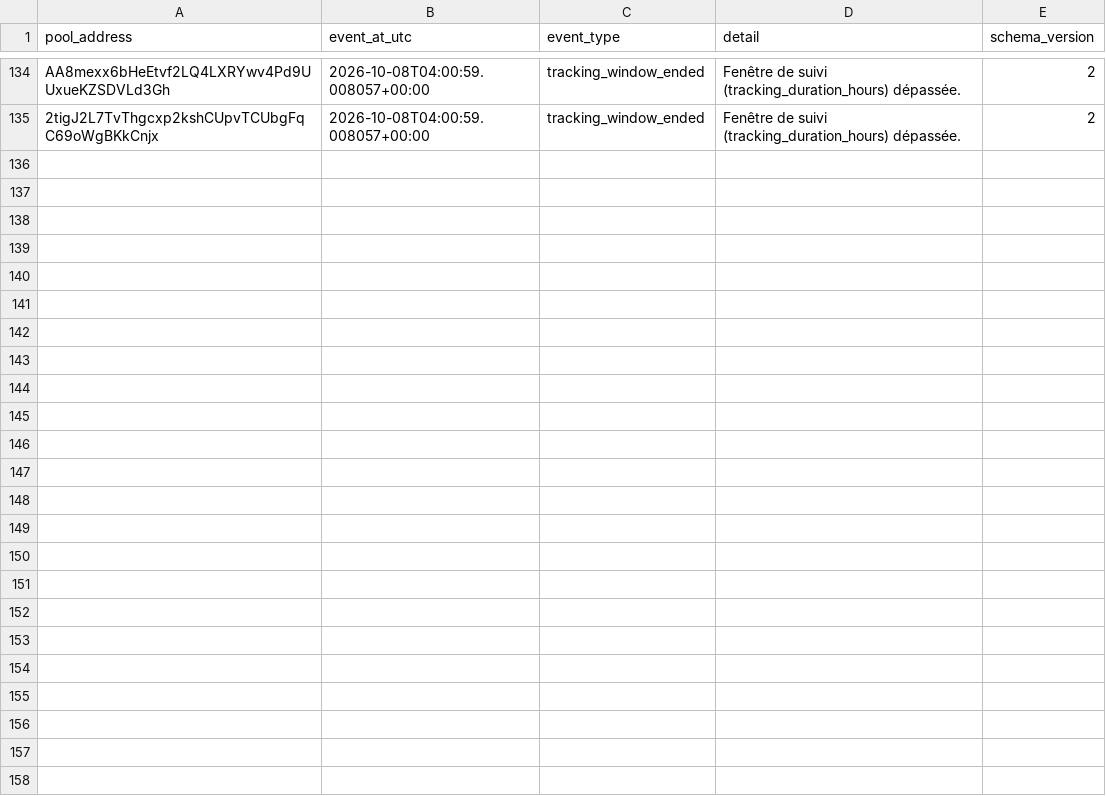
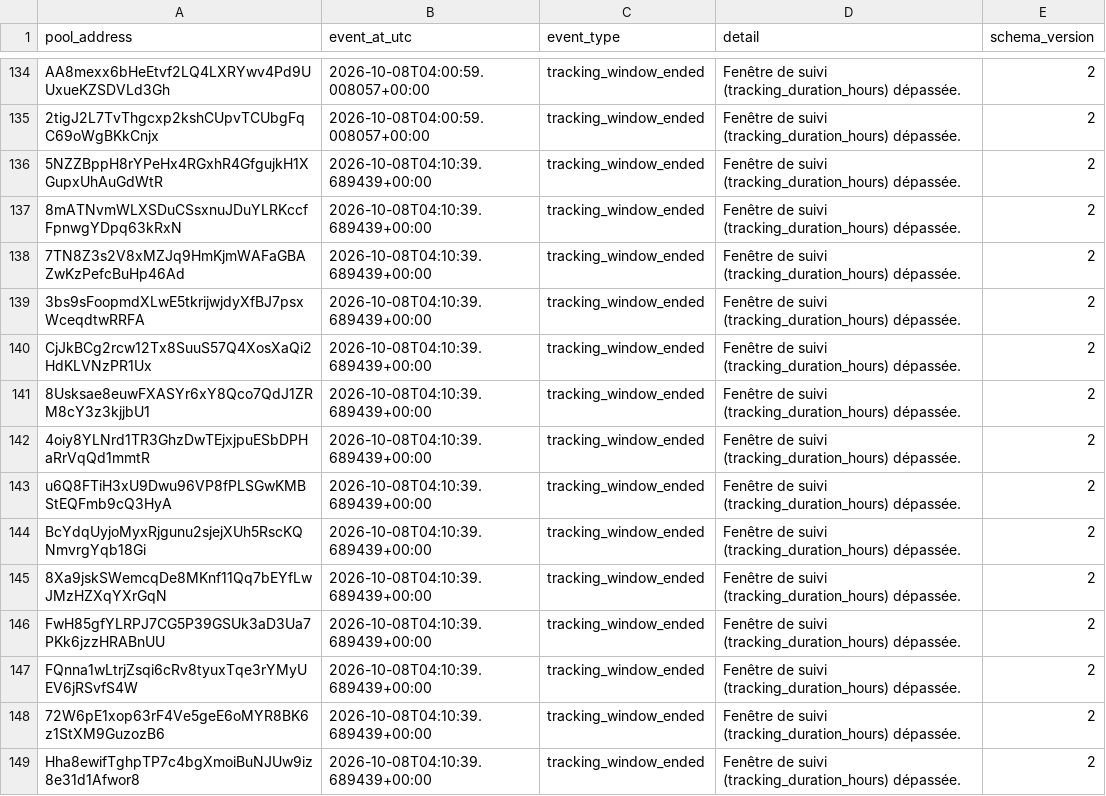
Before and after one commit to TheoooBa/Solana-Memecoin-Analysis, a CSV file: raw/pool_status/2026-10-08.csv, drawn as a sheet; only a part is shown, gaps mark what is left out; the diff names each change by its address in the sheet, - before the commit and + after, or states it on an @@ line.

```diff
--- a/raw/pool_status/2026-10-08.csv
+++ b/raw/pool_status/2026-10-08.csv
+row 136: 5NZZBppH8rYPeHx4RGxhR4GfgujkH1XGupxUhAuGdWtR | 2026-10-08T04:10:39.689439+00:00 | tracking_window_ended | Fenêtre de suivi (tracking_duration_hours) dépassée. | 2
+row 137: 8mATNvmWLXSDuCSsxnuJDuYLRKccfFpnwgYDpq63kRxN | 2026-10-08T04:10:39.689439+00:00 | tracking_window_ended | Fenêtre de suivi (tracking_duration_hours) dépassée. | 2
+row 138: 7TN8Z3s2V8xMZJq9HmKjmWAFaGBAZwKzPefcBuHp46Ad | 2026-10-08T04:10:39.689439+00:00 | tracking_window_ended | Fenêtre de suivi (tracking_duration_hours) dépassée. | 2
+row 139: 3bs9sFoopmdXLwE5tkrijwjdyXfBJ7psxWceqdtwRRFA | 2026-10-08T04:10:39.689439+00:00 | tracking_window_ended | Fenêtre de suivi (tracking_duration_hours) dépassée. | 2
+row 140: CjJkBCg2rcw12Tx8SuuS57Q4XosXaQi2HdKLVNzPR1Ux | 2026-10-08T04:10:39.689439+00:00 | tracking_window_ended | Fenêtre de suivi (tracking_duration_hours) dépassée. | 2
+row 141: 8Usksae8euwFXASYr6xY8Qco7QdJ1ZRM8cY3z3kjjbU1 | 2026-10-08T04:10:39.689439+00:00 | tracking_window_ended | Fenêtre de suivi (tracking_duration_hours) dépassée. | 2
+row 142: 4oiy8YLNrd1TR3GhzDwTEjxjpuESbDPHaRrVqQd1mmtR | 2026-10-08T04:10:39.689439+00:00 | tracking_window_ended | Fenêtre de suivi (tracking_duration_hours) dépassée. | 2
+row 143: u6Q8FTiH3xU9Dwu96VP8fPLSGwKMBStEQFmb9cQ3HyA | 2026-10-08T04:10:39.689439+00:00 | tracking_window_ended | Fenêtre de suivi (tracking_duration_hours) dépassée. | 2
+row 144: BcYdqUyjoMyxRjgunu2sjejXUh5RscKQNmvrgYqb18Gi | 2026-10-08T04:10:39.689439+00:00 | tracking_window_ended | Fenêtre de suivi (tracking_duration_hours) dépassée. | 2
+row 145: 8Xa9jskSWemcqDe8MKnf11Qq7bEYfLwJMzHZXqYXrGqN | 2026-10-08T04:10:39.689439+00:00 | tracking_window_ended | Fenêtre de suivi (tracking_duration_hours) dépassée. | 2
+row 146: FwH85gfYLRPJ7CG5P39GSUk3aD3Ua7PKk6jzzHRABnUU | 2026-10-08T04:10:39.689439+00:00 | tracking_window_ended | Fenêtre de suivi (tracking_duration_hours) dépassée. | 2
+row 147: FQnna1wLtrjZsqi6cRv8tyuxTqe3rYMyUEV6jRSvfS4W | 2026-10-08T04:10:39.689439+00:00 | tracking_window_ended | Fenêtre de suivi (tracking_duration_hours) dépassée. | 2
+row 148: 72W6pE1xop63rF4Ve5geE6oMYR8BK6z1StXM9GuzozB6 | 2026-10-08T04:10:39.689439+00:00 | tracking_window_ended | Fenêtre de suivi (tracking_duration_hours) dépassée. | 2
+row 149: Hha8ewifTghpTP7c4bgXmoiBuNJUw9iz8e31d1Afwor8 | 2026-10-08T04:10:39.689439+00:00 | tracking_window_ended | Fenêtre de suivi (tracking_duration_hours) dépassée. | 2
```
Also changed, not shown: logs/runs/2026-10-08.csv, raw/new_pool_ranks/2026-10-08.csv, 4 other files.
